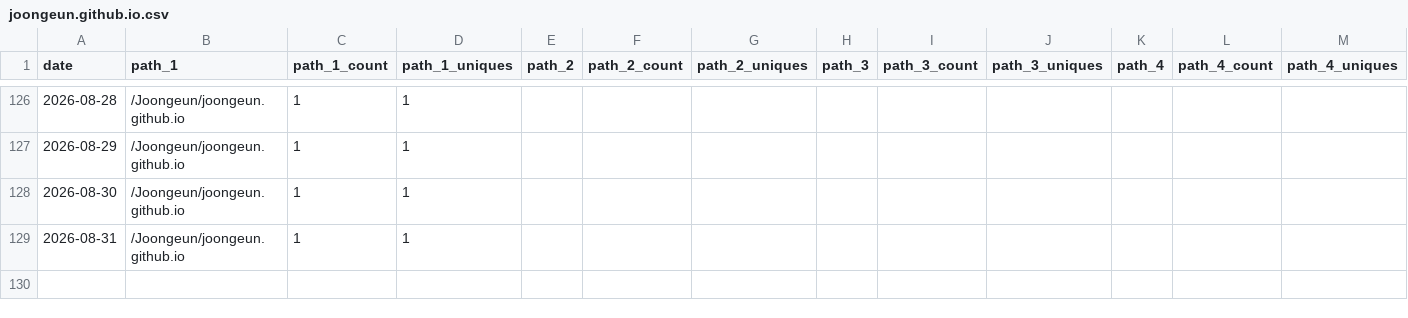
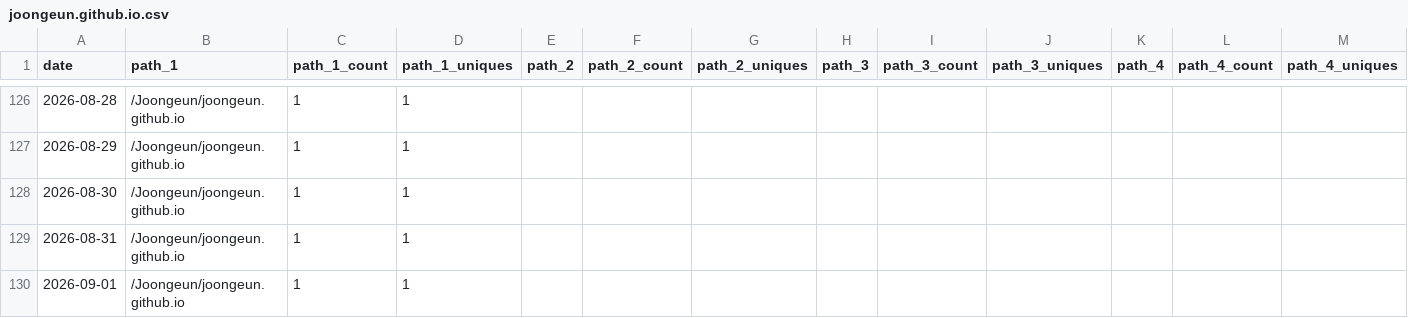
Before and after one commit to Joongeun/Joon_Project_Stats, a CSV file: data/github_paths/joongeun.github.io.csv, drawn as a sheet; only a part is shown, gaps mark what is left out; rows hold the shown columns only; the diff names each change by its address in the sheet, - before the commit and + after, or states it on an @@ line.

```diff
--- a/data/github_paths/joongeun.github.io.csv
+++ b/data/github_paths/joongeun.github.io.csv
+row 130: 2026-09-01 | /Joongeun/joongeun.github.io | 1 | 1
```
Also changed, not shown: data/github_paths/cal_gym_crowd_meter_scraper.csv, data/github_paths/informed-voting-guide.csv, 6 other files.
